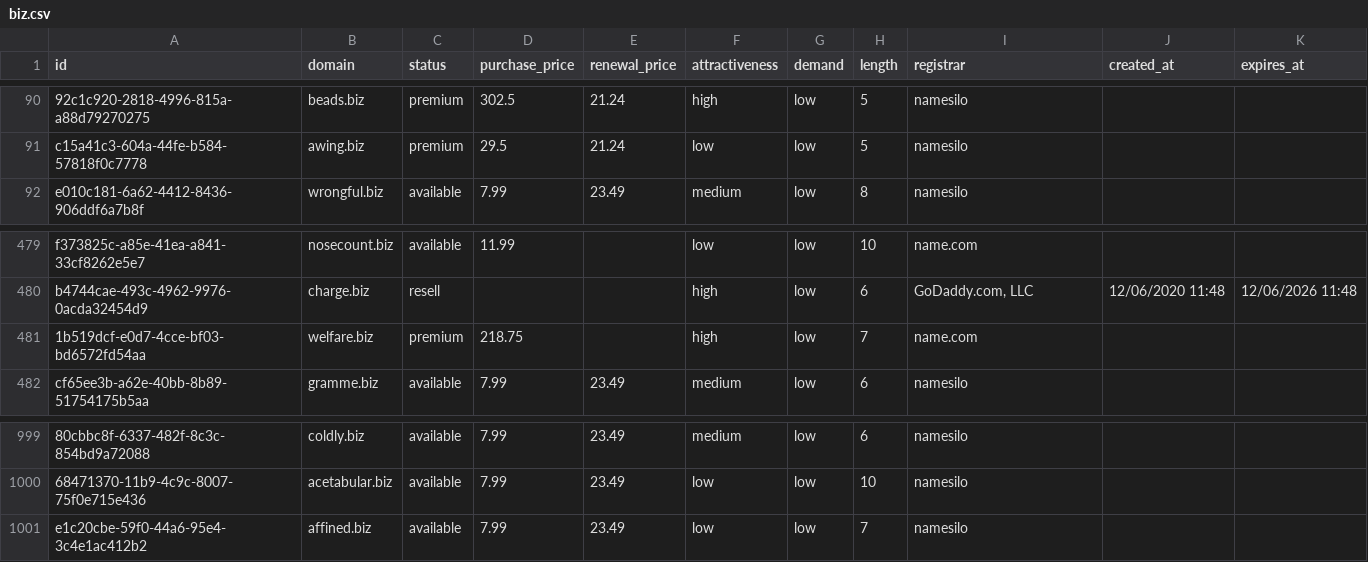
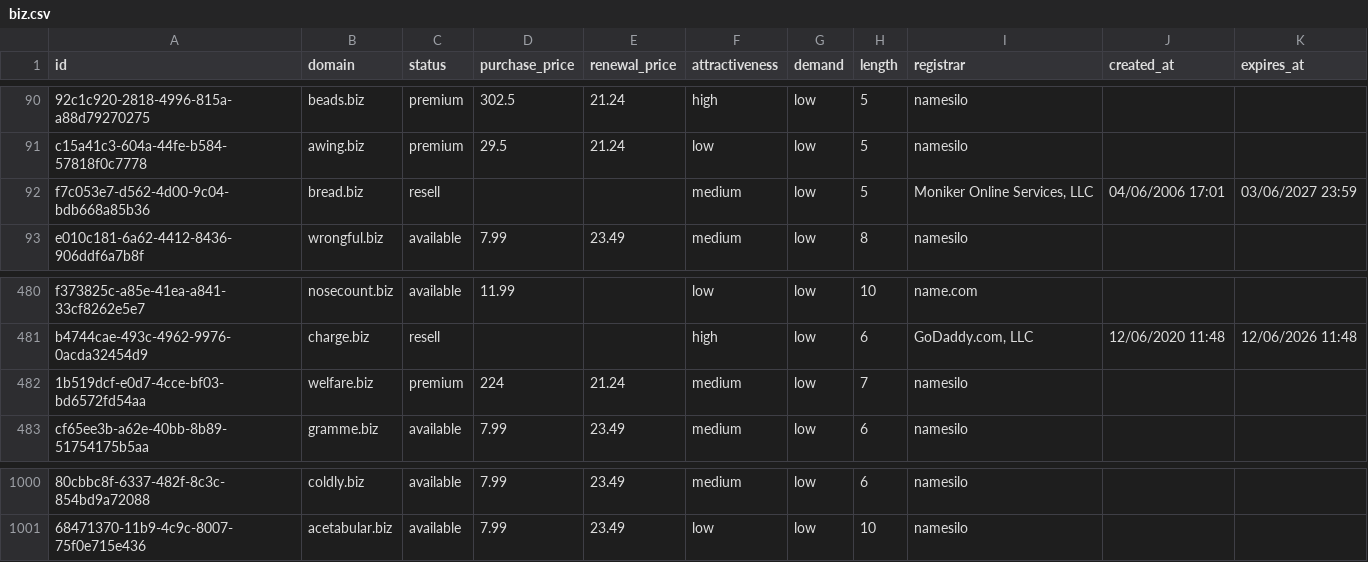
Before and after one commit to UniqueDomains/biz-oneword-domains, a CSV file: biz.csv, drawn as a sheet; only a part is shown, gaps mark what is left out; removed rows and columns are numbered as before the commit, all else as after; the diff names each change by its address in the sheet, - before the commit and + after, or states it on an @@ line.

Commit message:
Domains update

```diff
--- a/biz.csv
+++ b/biz.csv
+row 92: f7c053e7-d562-4d00-9c04-bdb668a85b36 | bread.biz | resell |  |  | medium | low | 5 | Moniker Online Services, LLC | 04/06/2006 17:01 | 03/06/2027 23:59
-D482 (purchase_price): 218.75
+D482 (purchase_price): 224
-E482 (renewal_price): (empty)
+E482 (renewal_price): 21.24
-F482 (attractiveness): high
+F482 (attractiveness): medium
-I482 (registrar): name.com
+I482 (registrar): namesilo
-row 1001: e1c20cbe-59f0-44a6-95e4-3c4e1ac412b2 | affined.biz | available | 7.99 | 23.49 | low | low | 7 | namesilo
```
Also changed, not shown: 4 other files.
